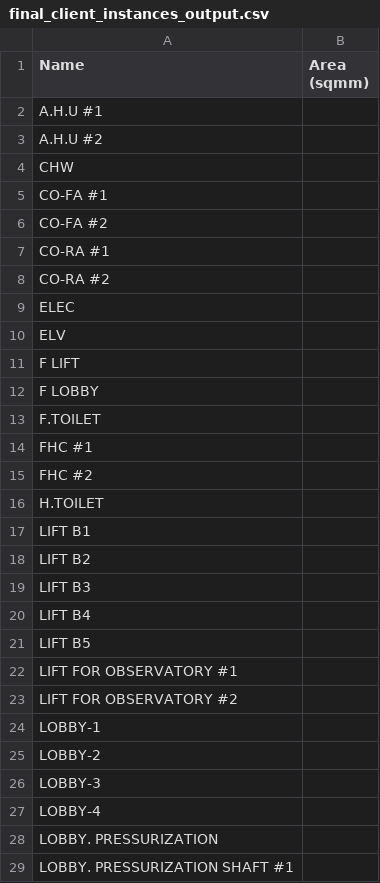
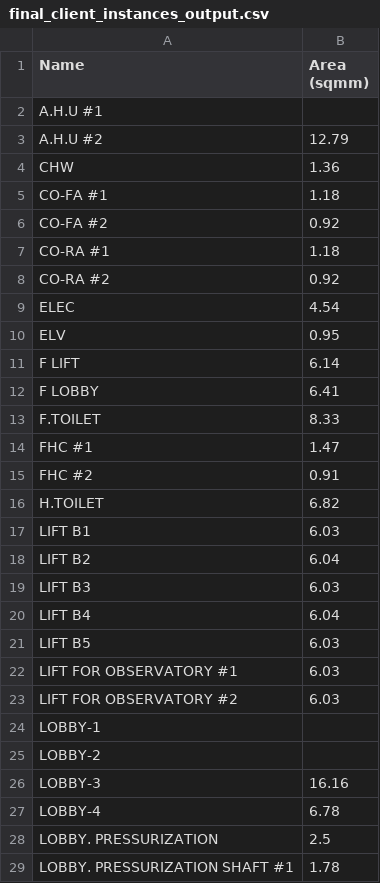
Before and after one commit to deepusdadiya/OCR-AutoCAD, a CSV file: outputs/final_client_instances_output.csv, drawn as a sheet; only a part is shown; the diff covers the shown part only.

```diff
--- a/outputs/final_client_instances_output.csv
+++ b/outputs/final_client_instances_output.csv
@@ -2,28 +2,28 @@ Name,Area (sqmm)
 A.H.U #1,
-A.H.U #2,
-CHW,
-CO-FA #1,
-CO-FA #2,
-CO-RA #1,
-CO-RA #2,
-ELEC,
-ELV,
-F LIFT,
-F LOBBY,
-F.TOILET,
-FHC #1,
-FHC #2,
-H.TOILET,
-LIFT B1,
-LIFT B2,
-LIFT B3,
-LIFT B4,
-LIFT B5,
-LIFT FOR OBSERVATORY #1,
-LIFT FOR OBSERVATORY #2,
+A.H.U #2,12.79
+CHW,1.36
+CO-FA #1,1.18
+CO-FA #2,0.92
+CO-RA #1,1.18
+CO-RA #2,0.92
+ELEC,4.54
+ELV,0.95
+F LIFT,6.14
+F LOBBY,6.41
+F.TOILET,8.33
+FHC #1,1.47
+FHC #2,0.91
+H.TOILET,6.82
+LIFT B1,6.03
+LIFT B2,6.04
+LIFT B3,6.03
+LIFT B4,6.04
+LIFT B5,6.03
+LIFT FOR OBSERVATORY #1,6.03
+LIFT FOR OBSERVATORY #2,6.03
 LOBBY-1,
 LOBBY-2,
-LOBBY-3,
-LOBBY-4,
-LOBBY. PRESSURIZATION,
-LOBBY. PRESSURIZATION SHAFT #1,
+LOBBY-3,16.16
+LOBBY-4,6.78
+LOBBY. PRESSURIZATION,2.5
+LOBBY. PRESSURIZATION SHAFT #1,1.78
```
Also changed, not shown: 15 edited cells elsewhere in this file, outputs/final_client_instances_output_debug.csv, 8 other files.
